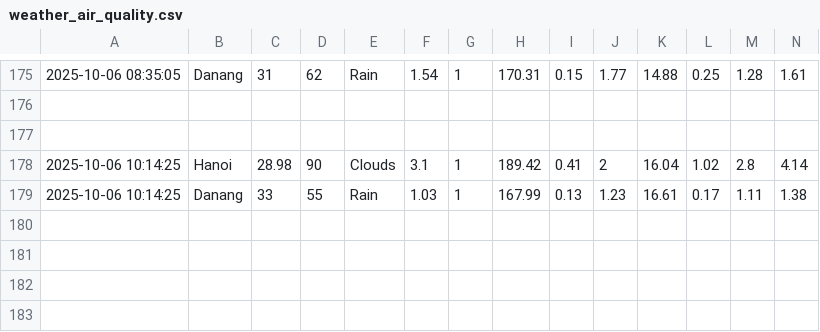
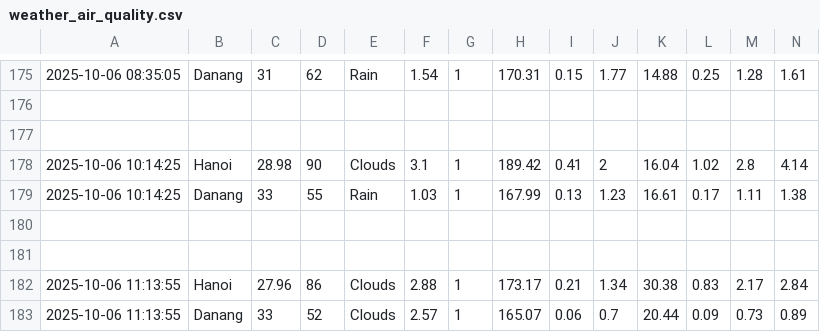
Before and after one commit to ThanhBinh2708/weather-air-quality, a CSV file: weather_air_quality.csv, drawn as a sheet; only a part is shown, gaps mark what is left out.

```diff
--- a/weather_air_quality.csv
+++ b/weather_air_quality.csv
@@ -179 +179,5 @@
 2025-10-06 10:14:25,Danang,33,55,Rain,1.03,1,167.99,0.13,1.23,16.61,0.17,1.11,1.38
+
+
+2025-10-06 11:13:55,Hanoi,27.96,86,Clouds,2.88,1,173.17,0.21,1.34,30.38,0.83,2.17,2.84
+2025-10-06 11:13:55,Danang,33,52,Clouds,2.57,1,165.07,0.06,0.7,20.44,0.09,0.73,0.89
```
